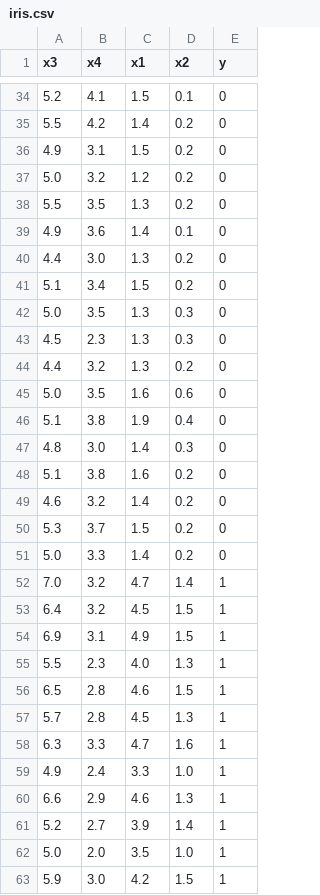
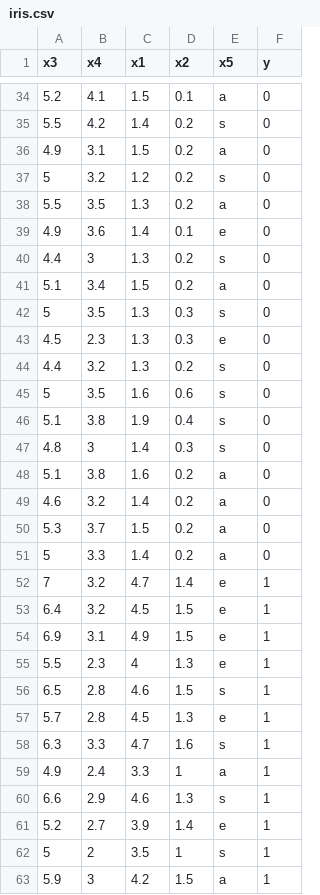
Before and after one commit to bdiptesh/CodeLib, a CSV file: data/input/iris.csv, drawn as a sheet; only a part is shown, gaps mark what is left out; removed rows and columns are numbered as before the commit, all else as after; the diff covers the shown part only; the diff names each change by its address in the sheet, - before the commit and + after, or states it on an @@ line.

```diff
--- a/data/input/iris.csv
+++ b/data/input/iris.csv
+column E (x5), rows 34-61: a | s | a | s | a | e | s | a | s | e | s | s | s | s | a | a | a | a | e | e | e | e | s | e | s | a | s | e; row 63: a
-A37 (x3): 5.0
+A37 (x3): 5
-B40 (x4): 3.0
+B40 (x4): 3
-A42 (x3): 5.0
+A42 (x3): 5
-A45 (x3): 5.0
+A45 (x3): 5
-B47 (x4): 3.0
+B47 (x4): 3
-A51 (x3): 5.0
+A51 (x3): 5
-A52 (x3): 7.0
+A52 (x3): 7
-C55 (x1): 4.0
+C55 (x1): 4
-D59 (x2): 1.0
+D59 (x2): 1
-row 62: 5.0 | 2.0 | 3.5 | 1.0 | 1
+row 62: 5 | 2 | 3.5 | 1 | s | 1
-B63 (x4): 3.0
+B63 (x4): 3
```
Also changed, not shown: 1 added row, 1 removed row and 55 edited cells elsewhere in this file, 5 other files.
